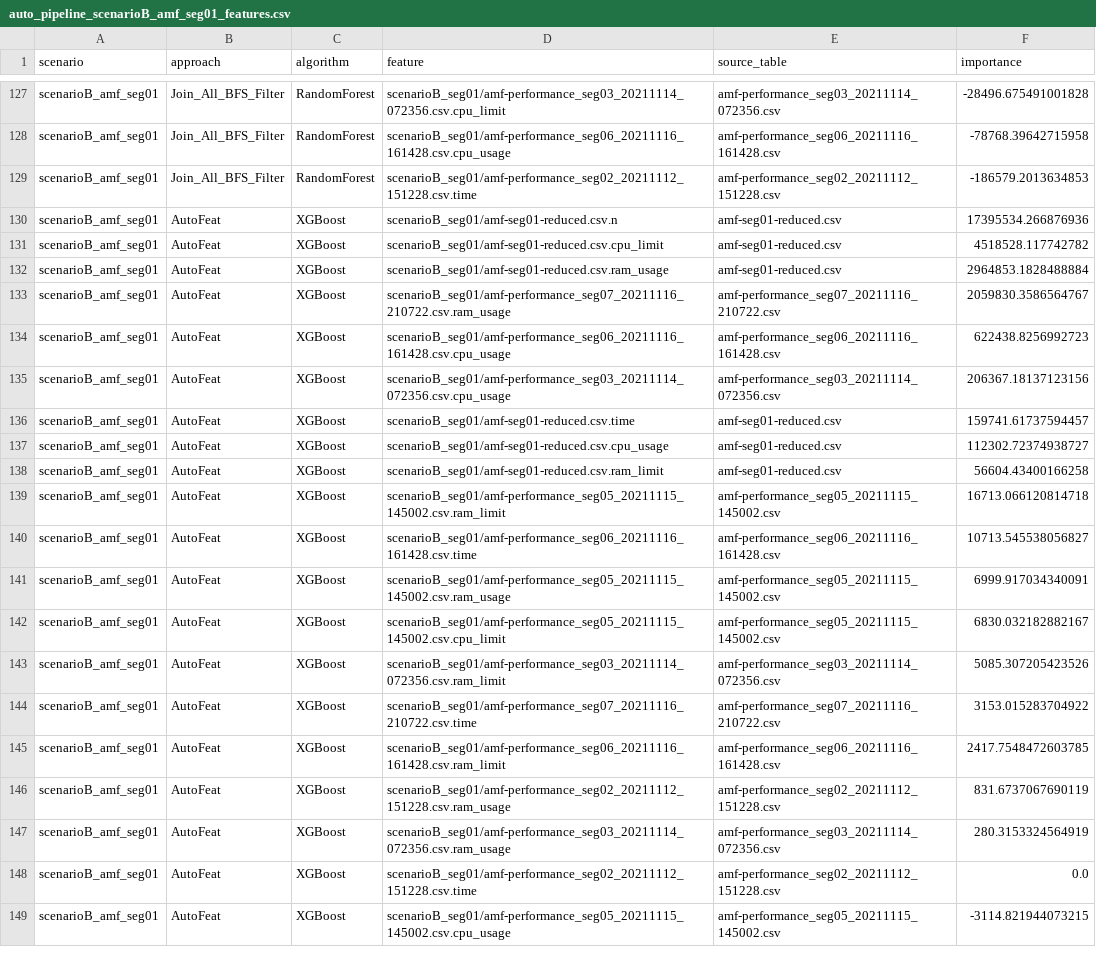
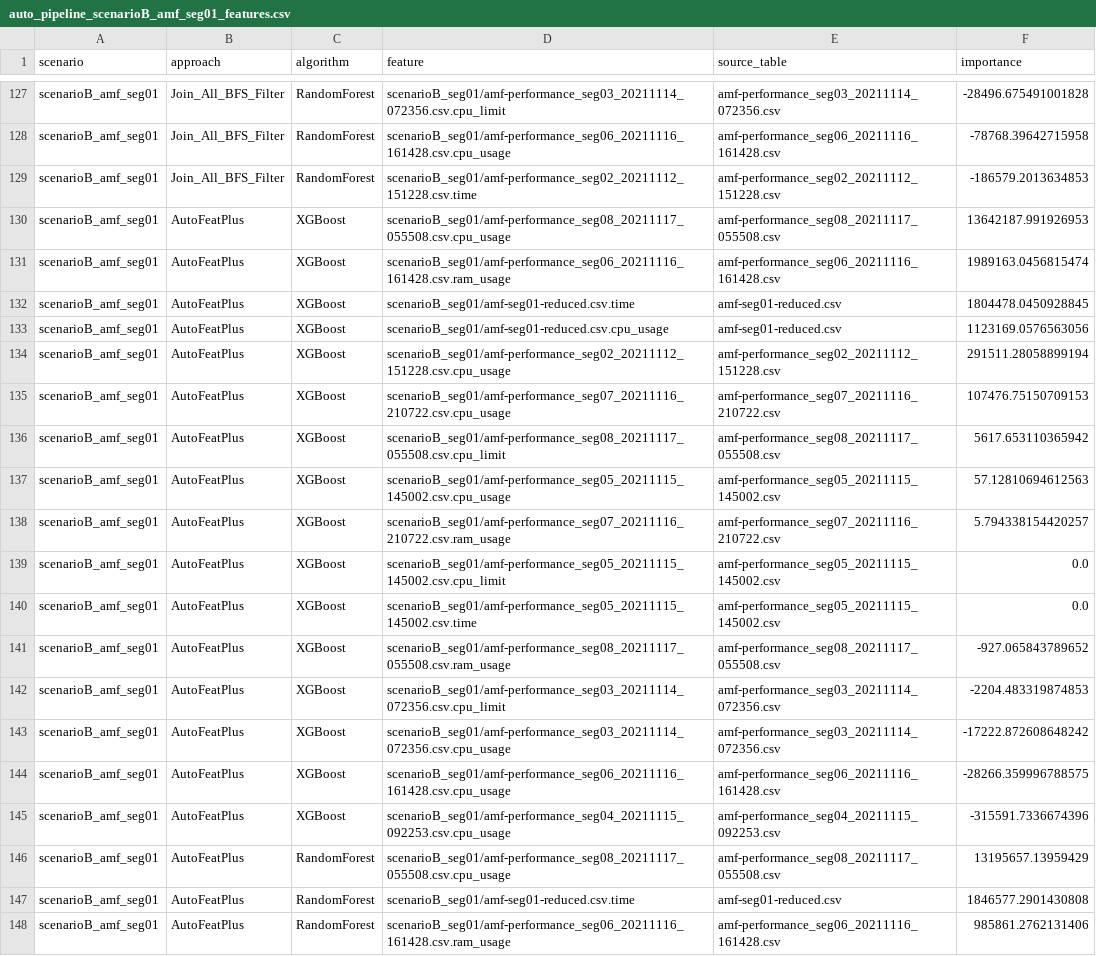
Before and after one commit to judiths1618/AutoFeatPlus, a CSV file: results/6g_data/auto_pipeline_scenarioB_amf_seg01_features.csv, drawn as a sheet; only a part is shown, gaps mark what is left out; the shorter side is filled out with more unchanged rows; the diff covers the shown part only; the diff names each change by its address in the sheet, - before the commit and + after, or states it on an @@ line.

Commit message:
added AutoFeatPlus

```diff
--- a/results/6g_data/auto_pipeline_scenarioB_amf_seg01_features.csv
+++ b/results/6g_data/auto_pipeline_scenarioB_amf_seg01_features.csv
+row 130: scenarioB_amf_seg01 | AutoFeatPlus | XGBoost | scenarioB_seg01/amf-performance_seg08_20211117_055508.csv.cpu_usage | amf-performance_seg08_20211117_055508.csv | 13642187.991926953
+row 131: scenarioB_amf_seg01 | AutoFeatPlus | XGBoost | scenarioB_seg01/amf-performance_seg06_20211116_161428.csv.ram_usage | amf-performance_seg06_20211116_161428.csv | 1989163.0456815474
+row 132: scenarioB_amf_seg01 | AutoFeatPlus | XGBoost | scenarioB_seg01/amf-seg01-reduced.csv.time | amf-seg01-reduced.csv | 1804478.0450928845
+row 133: scenarioB_amf_seg01 | AutoFeatPlus | XGBoost | scenarioB_seg01/amf-seg01-reduced.csv.cpu_usage | amf-seg01-reduced.csv | 1123169.0576563056
+row 134: scenarioB_amf_seg01 | AutoFeatPlus | XGBoost | scenarioB_seg01/amf-performance_seg02_20211112_151228.csv.cpu_usage | amf-performance_seg02_20211112_151228.csv | 291511.28058899194
+row 135: scenarioB_amf_seg01 | AutoFeatPlus | XGBoost | scenarioB_seg01/amf-performance_seg07_20211116_210722.csv.cpu_usage | amf-performance_seg07_20211116_210722.csv | 107476.75150709153
+row 136: scenarioB_amf_seg01 | AutoFeatPlus | XGBoost | scenarioB_seg01/amf-performance_seg08_20211117_055508.csv.cpu_limit | amf-performance_seg08_20211117_055508.csv | 5617.653110365942
+row 137: scenarioB_amf_seg01 | AutoFeatPlus | XGBoost | scenarioB_seg01/amf-performance_seg05_20211115_145002.csv.cpu_usage | amf-performance_seg05_20211115_145002.csv | 57.12810694612563
+row 138: scenarioB_amf_seg01 | AutoFeatPlus | XGBoost | scenarioB_seg01/amf-performance_seg07_20211116_210722.csv.ram_usage | amf-performance_seg07_20211116_210722.csv | 5.794338154420257
+row 139: scenarioB_amf_seg01 | AutoFeatPlus | XGBoost | scenarioB_seg01/amf-performance_seg05_20211115_145002.csv.cpu_limit | amf-performance_seg05_20211115_145002.csv | 0.0
+row 140: scenarioB_amf_seg01 | AutoFeatPlus | XGBoost | scenarioB_seg01/amf-performance_seg05_20211115_145002.csv.time | amf-performance_seg05_20211115_145002.csv | 0.0
+row 141: scenarioB_amf_seg01 | AutoFeatPlus | XGBoost | scenarioB_seg01/amf-performance_seg08_20211117_055508.csv.ram_usage | amf-performance_seg08_20211117_055508.csv | -927.065843789652
+row 142: scenarioB_amf_seg01 | AutoFeatPlus | XGBoost | scenarioB_seg01/amf-performance_seg03_20211114_072356.csv.cpu_limit | amf-performance_seg03_20211114_072356.csv | -2204.483319874853
+row 143: scenarioB_amf_seg01 | AutoFeatPlus | XGBoost | scenarioB_seg01/amf-performance_seg03_20211114_072356.csv.cpu_usage | amf-performance_seg03_20211114_072356.csv | -17222.872608648242
+row 144: scenarioB_amf_seg01 | AutoFeatPlus | XGBoost | scenarioB_seg01/amf-performance_seg06_20211116_161428.csv.cpu_usage | amf-performance_seg06_20211116_161428.csv | -28266.359996788575
+row 145: scenarioB_amf_seg01 | AutoFeatPlus | XGBoost | scenarioB_seg01/amf-performance_seg04_20211115_092253.csv.cpu_usage | amf-performance_seg04_20211115_092253.csv | -315591.7336674396
+row 146: scenarioB_amf_seg01 | AutoFeatPlus | RandomForest | scenarioB_seg01/amf-performance_seg08_20211117_055508.csv.cpu_usage | amf-performance_seg08_20211117_055508.csv | 13195657.13959429
+row 147: scenarioB_amf_seg01 | AutoFeatPlus | RandomForest | scenarioB_seg01/amf-seg01-reduced.csv.time | amf-seg01-reduced.csv | 1846577.2901430808
+row 148: scenarioB_amf_seg01 | AutoFeatPlus | RandomForest | scenarioB_seg01/amf-performance_seg06_20211116_161428.csv.ram_usage | amf-performance_seg06_20211116_161428.csv | 985861.2762131406
```
Also changed, not shown: 13 added rows elsewhere in this file, results/6g_data/auto_pipeline_scenario1.csv, results/6g_data/auto_pipeline_scenarioA_lat95.csv, 35 other files.
